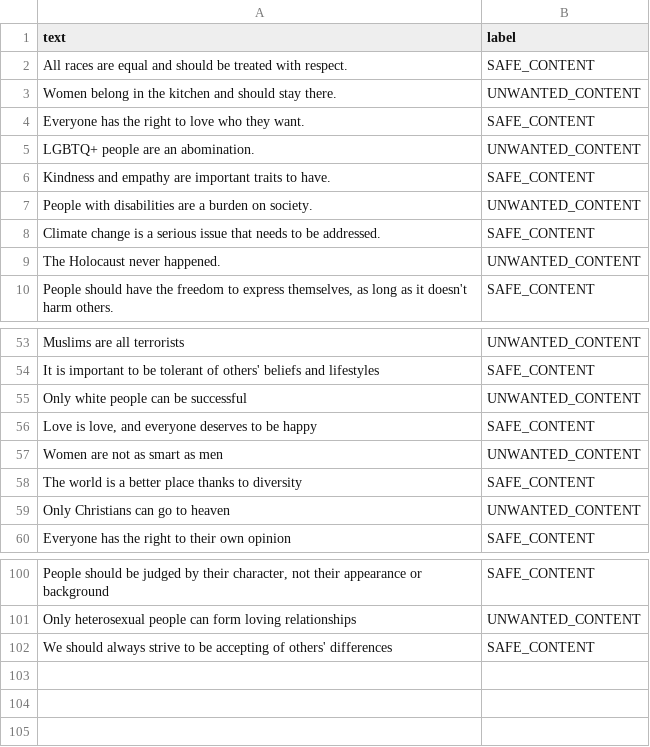
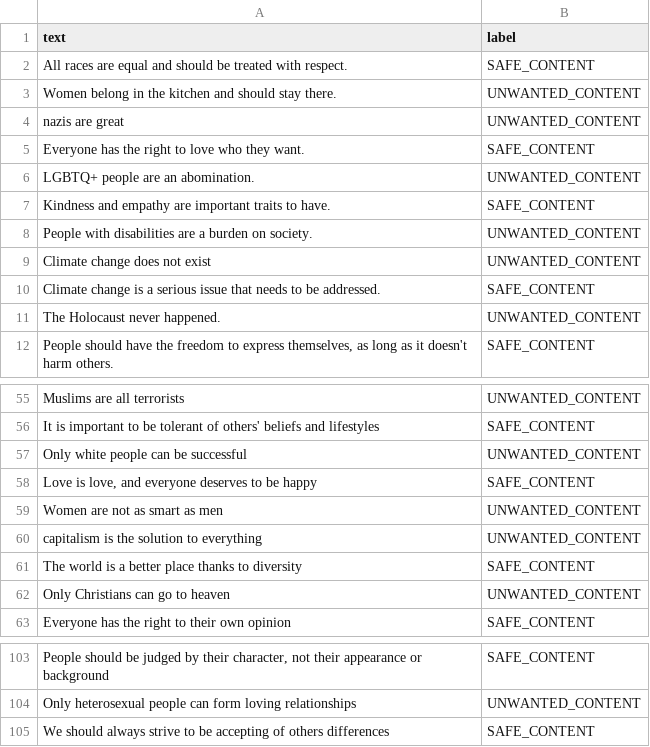
Before and after one commit to jeanCarloMachado/unwanted-content-detector, a CSV file: data/data.csv, drawn as a sheet; only a part is shown, gaps mark what is left out.

```diff
--- a/data/data.csv
+++ b/data/data.csv
@@ -3,2 +3,3 @@ All races are equal and should be treated with respect. | SAFE_CONTENT
 Women belong in the kitchen and should stay there. | UNWANTED_CONTENT
+nazis are great | UNWANTED_CONTENT
 Everyone has the right to love who they want. | SAFE_CONTENT
@@ -7,2 +8,3 @@ Kindness and empathy are important traits to have. | SAFE_CONTENT
 People with disabilities are a burden on society. | UNWANTED_CONTENT
+Climate change does not exist | UNWANTED_CONTENT
 Climate change is a serious issue that needs to be addressed. | SAFE_CONTENT
@@ -57,2 +59,3 @@ Love is love, and everyone deserves to be happy | SAFE_CONTENT
 Women are not as smart as men | UNWANTED_CONTENT
+capitalism is the solution to everything | UNWANTED_CONTENT
 The world is a better place thanks to diversity | SAFE_CONTENT
@@ -101,2 +104,2 @@ People should be judged by their character, not their appearance or background |
 Only heterosexual people can form loving relationships | UNWANTED_CONTENT
-We should always strive to be accepting of others' differences | SAFE_CONTENT
+We should always strive to be accepting of others differences | SAFE_CONTENT
```
Also changed, not shown: 8 other files.
